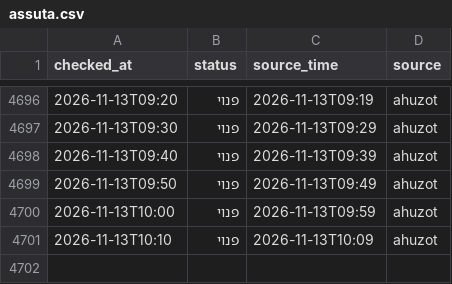
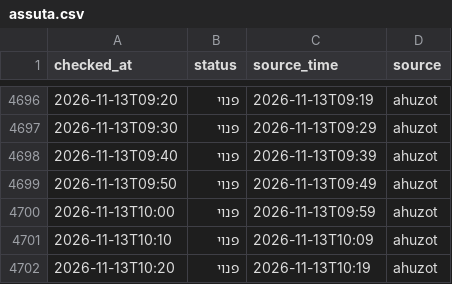
Before and after one commit to dorelazar/track-parking, a CSV file: assuta.csv, drawn as a sheet; only a part is shown, gaps mark what is left out; the diff names each change by its address in the sheet, - before the commit and + after, or states it on an @@ line.

```diff
--- a/assuta.csv
+++ b/assuta.csv
+row 4702: 2026-11-13T10:20 | פנוי | 2026-11-13T10:19 | ahuzot
```
Also changed, not shown: basel.csv.
